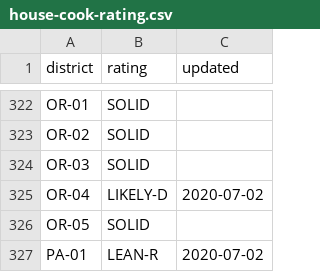
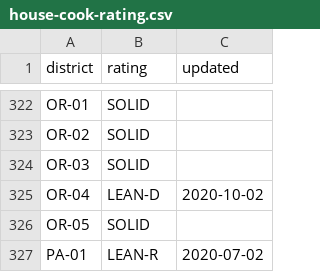
Before and after one commit to spacedogXYZ/crush2020, a CSV file: data/house-cook-rating.csv, drawn as a sheet; only a part is shown, gaps mark what is left out.

Commit message:
Cook political update

```diff
--- a/data/house-cook-rating.csv
+++ b/data/house-cook-rating.csv
@@ -324,3 +324,3 @@
 "OR-03","SOLID",""
-"OR-04","LIKELY-D","2020-07-02"
+"OR-04","LEAN-D","2020-10-02"
 "OR-05","SOLID",""
```
Also changed, not shown: data/senate-cook-rating.csv.
